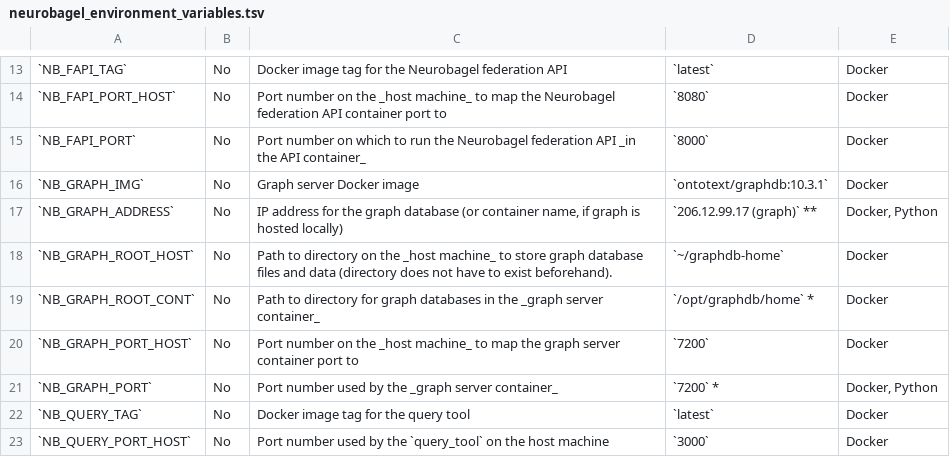
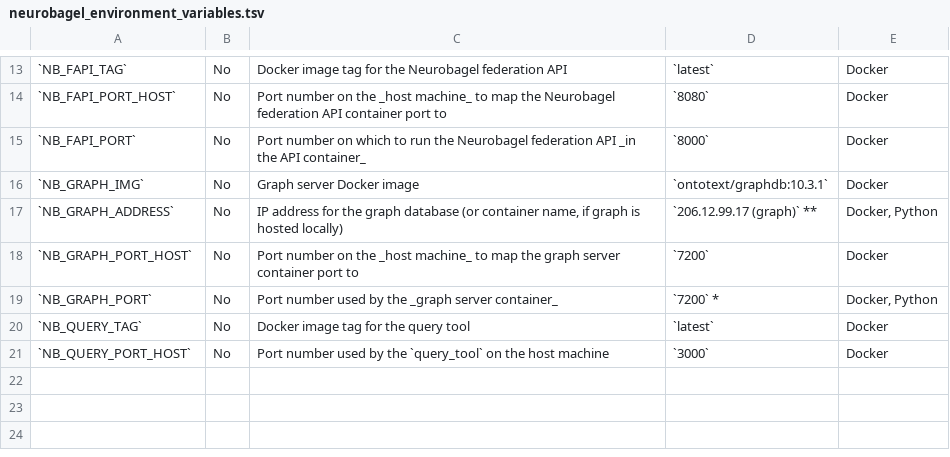
Before and after one commit to neurobagel/recipes, a TSV file: docs/neurobagel_environment_variables.tsv, drawn as a sheet; only a part is shown, gaps mark what is left out; the diff names each change by its address in the sheet, - before the commit and + after, or states it on an @@ line.

Commit message:
[FIX] Enable graph setup to run on stack restart (#57)

```diff
--- a/docs/neurobagel_environment_variables.tsv
+++ b/docs/neurobagel_environment_variables.tsv
-row 18: `NB_GRAPH_ROOT_HOST` | No | Path to directory on the _host machine_ to store graph database files and data (directory does not have to exist beforehand). | `~/graphdb-home` | Docker
-row 19: `NB_GRAPH_ROOT_CONT` | No | Path to directory for graph databases in the _graph server container_ | `/opt/graphdb/home` * | Docker
```
Also changed, not shown: 2 other files.
